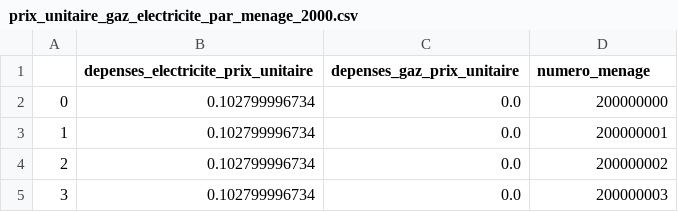
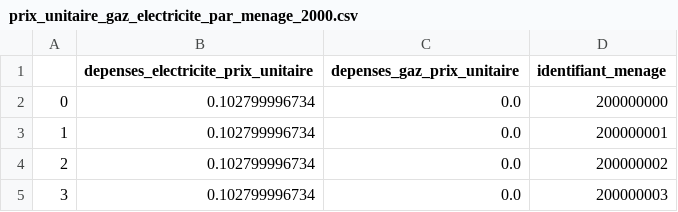
Before and after one commit to openfisca/openfisca-france-indirect-taxation, a CSV file: openfisca_france_indirect_taxation/assets/prix/prix_unitaire_gaz_electricite_par_menage_2000.csv, drawn as a sheet; only a part is shown.

Commit message:
Rename numero_menage to identifiant_menage

```diff
--- a/openfisca_france_indirect_taxation/assets/prix/prix_unitaire_gaz_electricite_par_menage_2000.csv
+++ b/openfisca_france_indirect_taxation/assets/prix/prix_unitaire_gaz_electricite_par_menage_2000.csv
@@ -1,2 +1,2 @@
-,depenses_electricite_prix_unitaire,depenses_gaz_prix_unitaire,numero_menage
+,depenses_electricite_prix_unitaire,depenses_gaz_prix_unitaire,identifiant_menage
 0,0.102799996734,0.0,200000000
```
Also changed, not shown: openfisca_france_indirect_taxation/assets/prix/prix_unitaire_gaz_electricite_par_menage_2005.csv, openfisca_france_indirect_taxation/assets/prix/prix_unitaire_gaz_electricite_par_menage_2011.csv, 6 other files.
